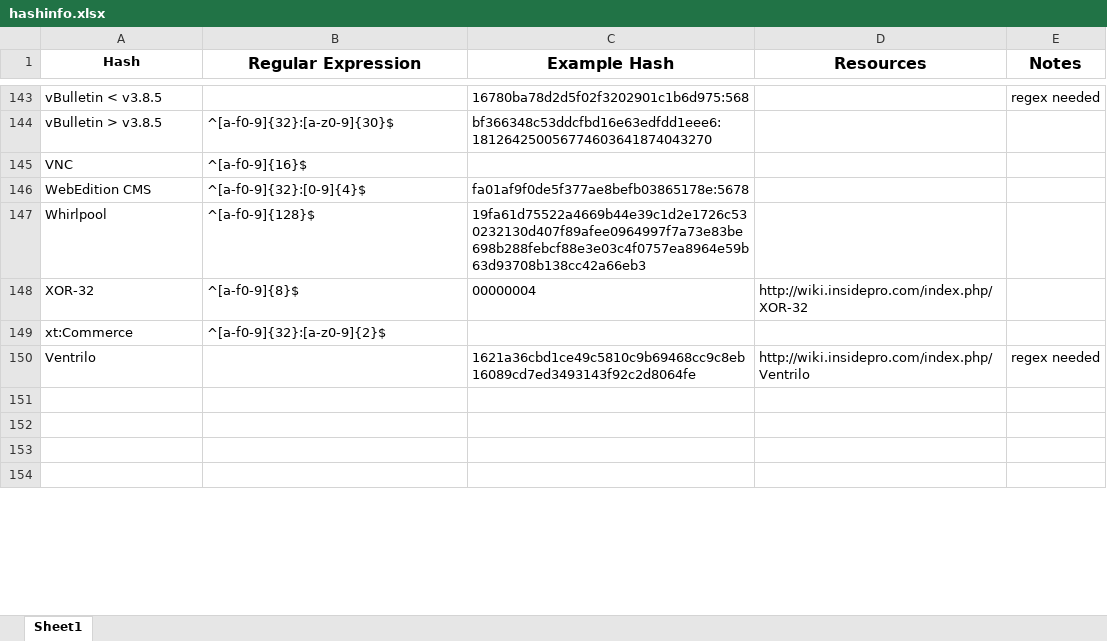
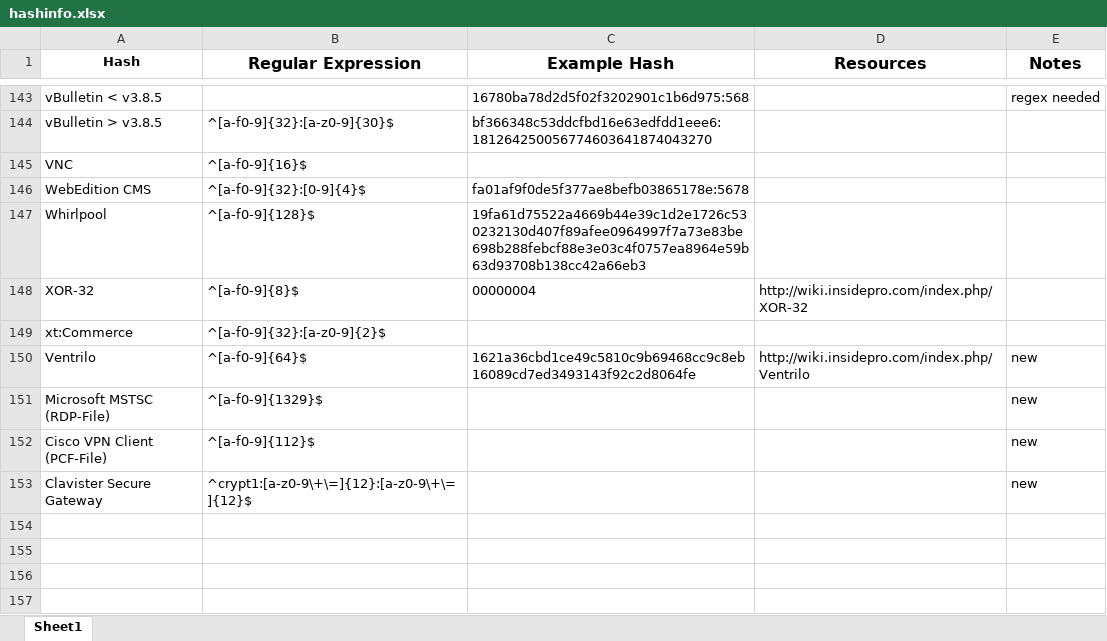
Before and after one commit to psypanda/hashID, an Excel workbook: hashinfo.xlsx, sheet Sheet1, drawn as a sheet; only a part is shown, gaps mark what is left out; values as stored, in another font and other column widths than the file's, no borders; the diff covers the shown part only; the diff names each change by its address in the sheet, - before the commit and + after, or states it on an @@ line.

Commit message:
updated hashinfos

```diff
--- a/hashinfo.xlsx (sheet Sheet1)
+++ b/hashinfo.xlsx (sheet Sheet1)
-B150 (Regular Expression): (empty)
+B150 (Regular Expression): ^[a-f0-9]{64}$
-E150 (Notes): regex needed
+E150 (Notes): new
+row 151: Microsoft MSTSC (RDP-File) | ^[a-f0-9]{1329}$ |  |  | new
+row 152: Cisco VPN Client (PCF-File) | ^[a-f0-9]{112}$ |  |  | new
+row 153: Clavister Secure Gateway | ^crypt1:[a-z0-9\+\=]{12}:[a-z0-9\+\=]{12}$ |  |  | new
```
Also changed, not shown: 2 added rows, 6 edited cells and cell formats elsewhere in this sheet.
